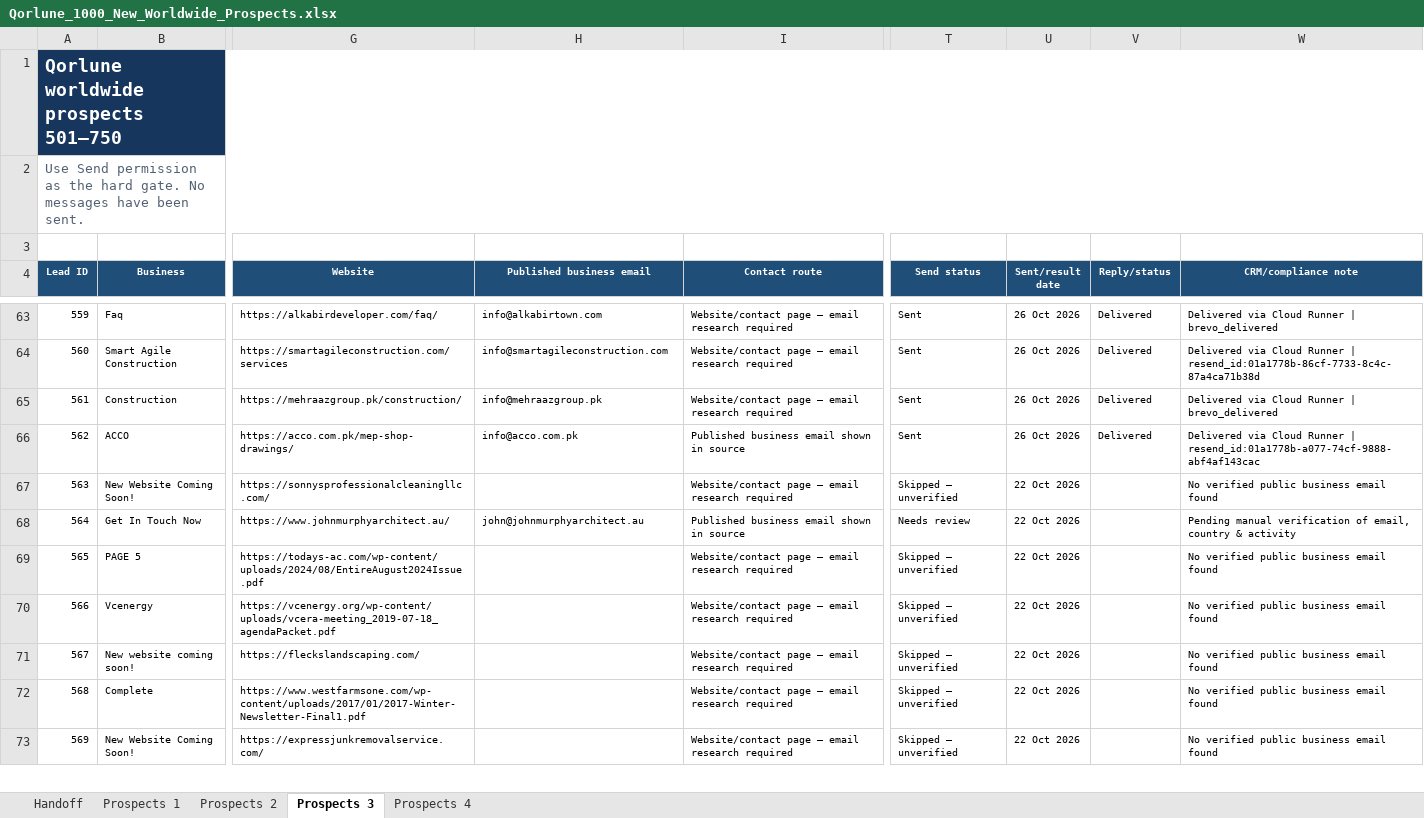
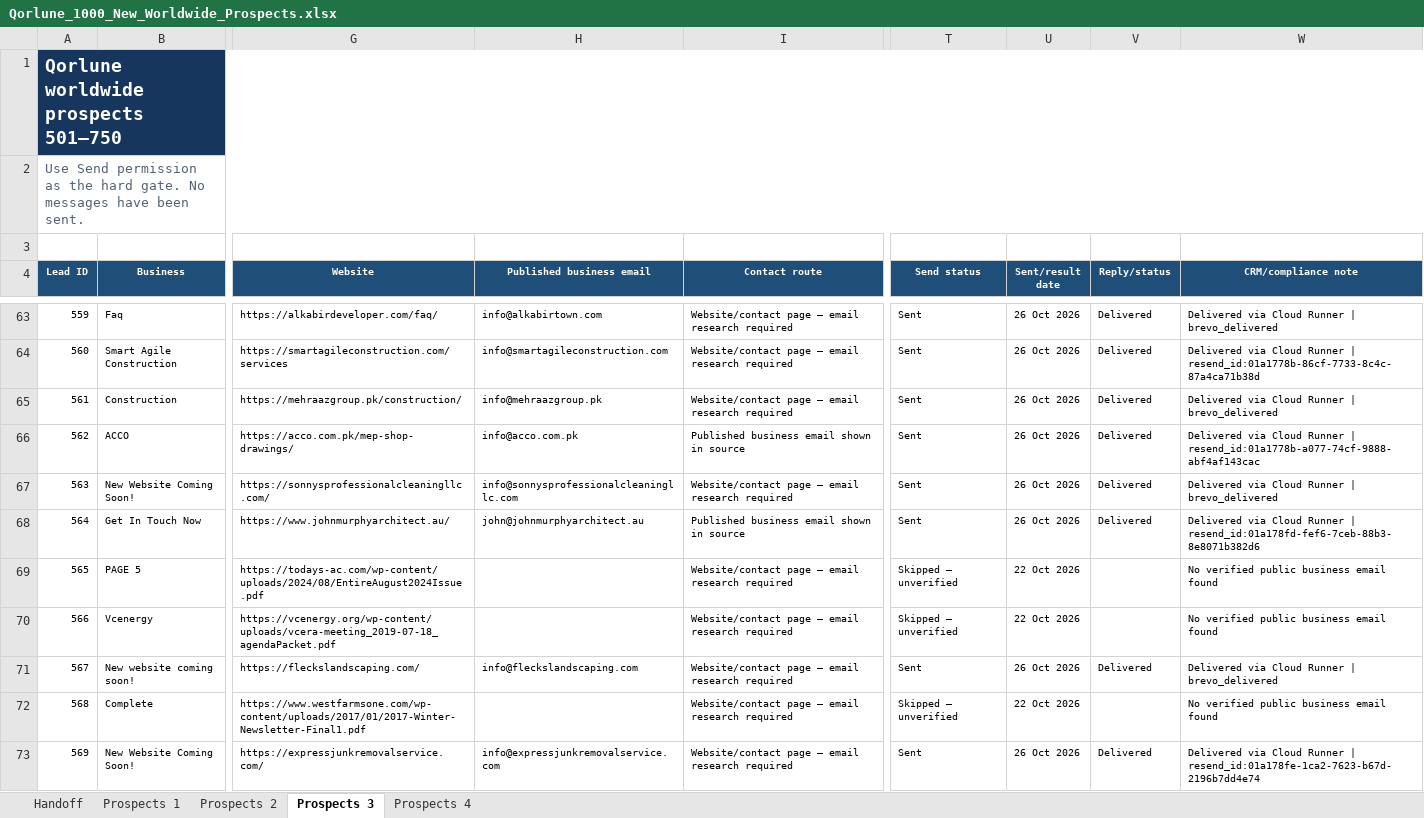
Before and after one commit to TauqeerMustafa/tauqeermustafainc, an Excel workbook: data/outreach/Qorlune_1000_New_Worldwide_Prospects.xlsx, sheet Prospects 3, drawn as a sheet; only a part is shown, gaps mark what is left out; values as stored, in another font and other column widths than the file's, no borders; table styles not drawn; the diff covers the shown part only; the diff names each change by its address in the sheet, - before the commit and + after, or states it on an @@ line.

Commit message:
Auto-dispatch: updated outreach workbook progress [skip ci]

```diff
--- a/data/outreach/Qorlune_1000_New_Worldwide_Prospects.xlsx (sheet Prospects 3)
+++ b/data/outreach/Qorlune_1000_New_Worldwide_Prospects.xlsx (sheet Prospects 3)
-H67 (Published business email): (empty)
+H67 (Published business email): info@sonnysprofessionalcleaningllc.com
-T67 (Send status): Skipped — unverified
+T67 (Send status): Sent
-U67:U68 (Sent/result date): 22 Oct 2026
+U67:U68 (Sent/result date): 26 Oct 2026
-V67:V68 (Reply/status): (empty)
+V67:V68 (Reply/status): Delivered
-W67 (CRM/compliance note): No verified public business email found
+W67 (CRM/compliance note): Delivered via Cloud Runner | brevo_delivered
-T68 (Send status): Needs review
+T68 (Send status): Sent
-W68 (CRM/compliance note): Pending manual verification of email, country & activity
+W68 (CRM/compliance note): Delivered via Cloud Runner | resend_id:01a178fd-fef6-7ceb-88b3-8e8071b382d6
-H71 (Published business email): (empty)
+H71 (Published business email): info@fleckslandscaping.com
-T71 (Send status): Skipped — unverified
+T71 (Send status): Sent
-U71 (Sent/result date): 22 Oct 2026
+U71 (Sent/result date): 26 Oct 2026
-V71 (Reply/status): (empty)
+V71 (Reply/status): Delivered
-W71 (CRM/compliance note): No verified public business email found
+W71 (CRM/compliance note): Delivered via Cloud Runner | brevo_delivered
-H73 (Published business email): (empty)
+H73 (Published business email): info@expressjunkremovalservice.com
-T73 (Send status): Skipped — unverified
+T73 (Send status): Sent
-U73 (Sent/result date): 22 Oct 2026
+U73 (Sent/result date): 26 Oct 2026
-V73 (Reply/status): (empty)
+V73 (Reply/status): Delivered
-W73 (CRM/compliance note): No verified public business email found
+W73 (CRM/compliance note): Delivered via Cloud Runner | resend_id:01a178fe-1ca2-7623-b67d-2196b7dd4e74
```
Also changed, not shown: 222 edited cells elsewhere in this sheet.
